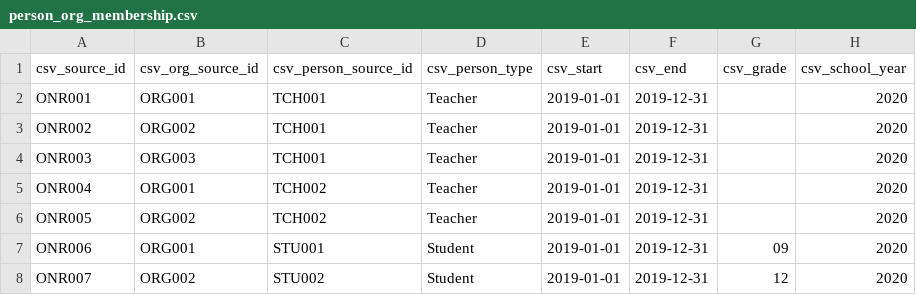
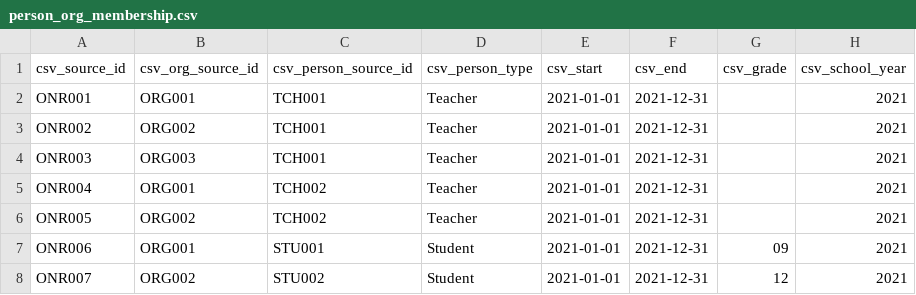
Before and after one commit to kimonocloud/api-examples, a CSV file: data/simple/person_org_membership.csv, drawn as a sheet.

```diff
--- a/data/simple/person_org_membership.csv
+++ b/data/simple/person_org_membership.csv
@@ -1,8 +1,8 @@
 csv_source_id,csv_org_source_id,csv_person_source_id,csv_person_type,csv_start,csv_end,csv_grade,csv_school_year
-ONR001,ORG001,TCH001,Teacher,2019-01-01,2019-12-31,,2020
-ONR002,ORG002,TCH001,Teacher,2019-01-01,2019-12-31,,2020
-ONR003,ORG003,TCH001,Teacher,2019-01-01,2019-12-31,,2020
-ONR004,ORG001,TCH002,Teacher,2019-01-01,2019-12-31,,2020
-ONR005,ORG002,TCH002,Teacher,2019-01-01,2019-12-31,,2020
-ONR006,ORG001,STU001,Student,2019-01-01,2019-12-31,09,2020
-ONR007,ORG002,STU002,Student,2019-01-01,2019-12-31,12,2020
+ONR001,ORG001,TCH001,Teacher,2021-01-01,2021-12-31,,2021
+ONR002,ORG002,TCH001,Teacher,2021-01-01,2021-12-31,,2021
+ONR003,ORG003,TCH001,Teacher,2021-01-01,2021-12-31,,2021
+ONR004,ORG001,TCH002,Teacher,2021-01-01,2021-12-31,,2021
+ONR005,ORG002,TCH002,Teacher,2021-01-01,2021-12-31,,2021
+ONR006,ORG001,STU001,Student,2021-01-01,2021-12-31,09,2021
+ONR007,ORG002,STU002,Student,2021-01-01,2021-12-31,12,2021
```
Also changed, not shown: data/simple/person_section_membership.csv, data/simple/terms.csv.
